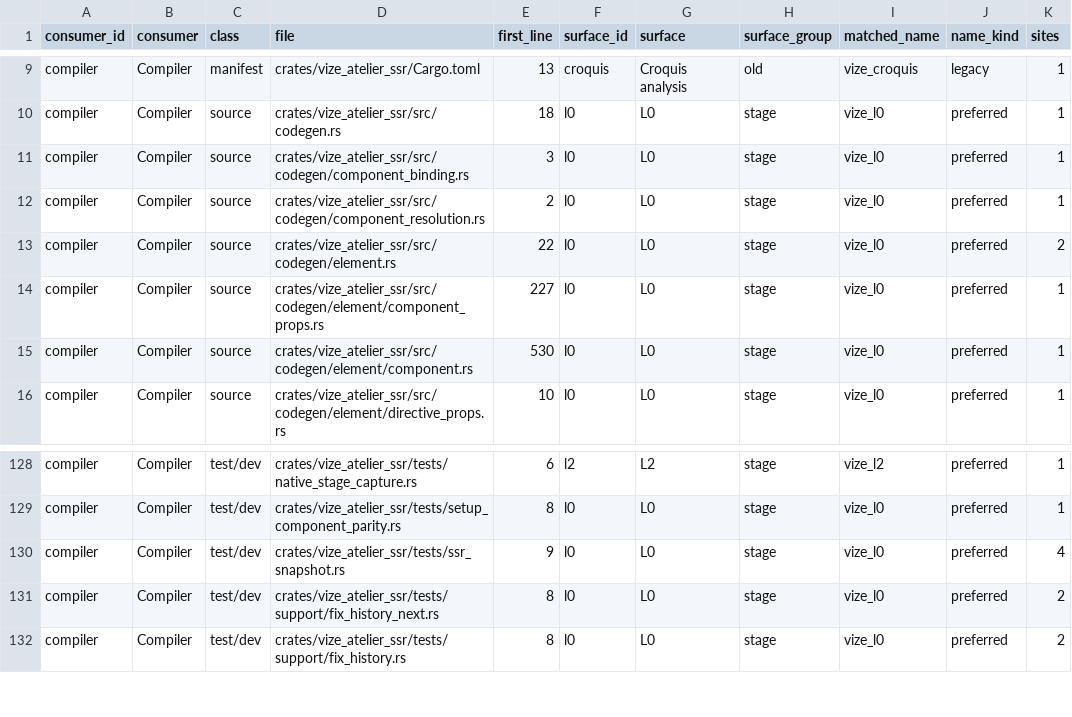
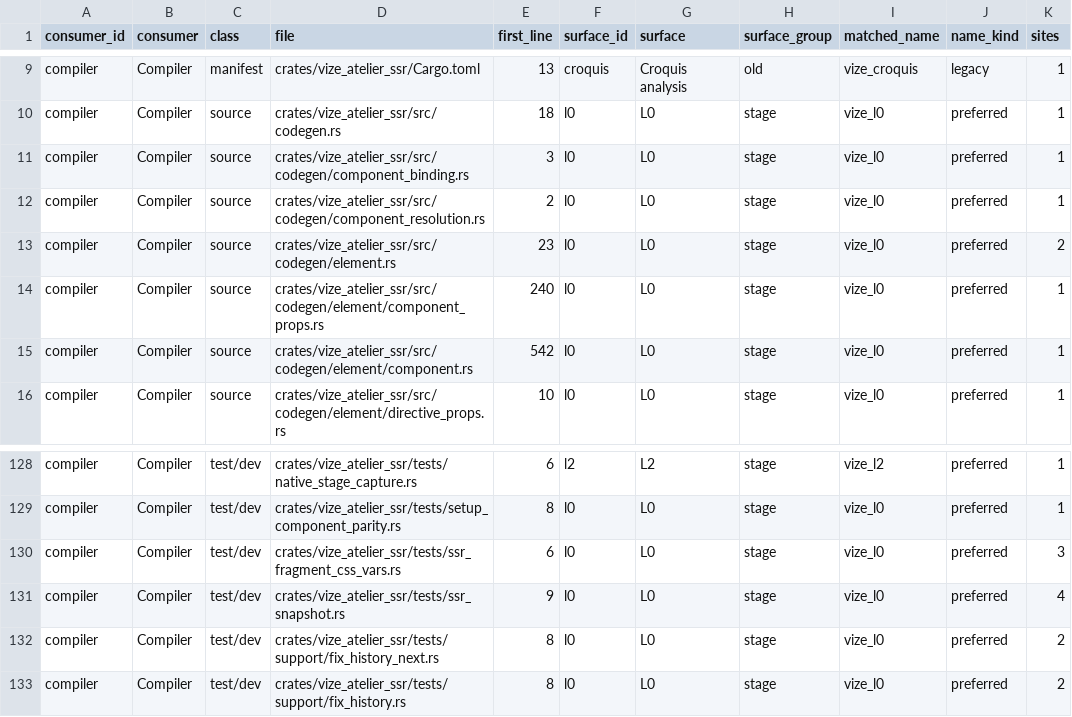
Before and after one commit to Hebilicious/vize, a TSV file: docs/davinci/plan/consumer-migration-surfaces/compiler/vize_atelier_ssr.tsv, drawn as a sheet; only a part is shown, gaps mark what is left out.

Commit message:
fix(ssr): inject CSS variables into fragment roots (#7971)
* fix(ssr): inject CSS variables into fragment roots

Preserve the original reported SFC and qualify both existing emitters against exact Vue production SSR and hydration controls.

Co-authored-by: ubugeeei <ubuge1122@gmail.com>

* refactor(ssr): separate root emission helpers

Move existing child-list and Suspense emission bodies before preserving returned template AST ownership in the fragment CSS correction.

Co-authored-by: ubugeeei <ubuge1122@gmail.com>

* fix(ssr): preserve template trees while composing root CSS props

Keep CSS eligibility in existing retained emission metadata instead of
inserting generated directives into the public returned template AST.
Preserve the whole reported SFC and add a complete returned-root contract.
Correct the authentic source build and promise-lint failures.

Co-authored-by: ubugeeei <ubuge1122@gmail.com>

* test(ssr): qualify returned template trees on both emission routes

Exercise the original complete returned-root contract through the actual
selected entry and existing explicitly pinned retained production route.
Keep comment modes, original fixture and every prior assertion unchanged.

Co-authored-by: ubugeeei <ubuge1122@gmail.com>

* test(ssr): compare complete public binding packets

Use the existing complete serialized binding contract because the binding
metadata type has no same-type equality implementation. Preserve every
binding, prop alias and script-setup field in the fallback equality law.
Retain the authentic failed build receipt and all production source bytes.

Co-authored-by: ubugeeei <ubuge1122@gmail.com>

* test(ssr): resolve oracle packages from their declared owners

Authenticate compiler-SSR through the actual pinned compiler-SFC entry
instead of Vue's unrelated hoisted dependency search. Keep every exact
rc.10 guard and retain attributable package/version/manifest evidence.
Preserve all production, lock, original modules and runtime contracts.

Co-authored-by: ubugeeei <ubuge1122@gmail.com>

```diff
--- a/docs/davinci/plan/consumer-migration-surfaces/compiler/vize_atelier_ssr.tsv
+++ b/docs/davinci/plan/consumer-migration-surfaces/compiler/vize_atelier_ssr.tsv
@@ -12,5 +12,5 @@ compiler	Compiler	source	crates/vize_atelier_ssr/src/codegen/component_binding.r
 compiler	Compiler	source	crates/vize_atelier_ssr/src/codegen/component_resolution.rs	2	l0	L0	stage	vize_l0	preferred	1
-compiler	Compiler	source	crates/vize_atelier_ssr/src/codegen/element.rs	22	l0	L0	stage	vize_l0	preferred	2
-compiler	Compiler	source	crates/vize_atelier_ssr/src/codegen/element/component_props.rs	227	l0	L0	stage	vize_l0	preferred	1
-compiler	Compiler	source	crates/vize_atelier_ssr/src/codegen/element/component.rs	530	l0	L0	stage	vize_l0	preferred	1
+compiler	Compiler	source	crates/vize_atelier_ssr/src/codegen/element.rs	23	l0	L0	stage	vize_l0	preferred	2
+compiler	Compiler	source	crates/vize_atelier_ssr/src/codegen/element/component_props.rs	240	l0	L0	stage	vize_l0	preferred	1
+compiler	Compiler	source	crates/vize_atelier_ssr/src/codegen/element/component.rs	542	l0	L0	stage	vize_l0	preferred	1
 compiler	Compiler	source	crates/vize_atelier_ssr/src/codegen/element/directive_props.rs	10	l0	L0	stage	vize_l0	preferred	1
@@ -129,2 +129,3 @@ compiler	Compiler	test/dev	crates/vize_atelier_ssr/tests/native_stage_capture.rs
 compiler	Compiler	test/dev	crates/vize_atelier_ssr/tests/setup_component_parity.rs	8	l0	L0	stage	vize_l0	preferred	1
+compiler	Compiler	test/dev	crates/vize_atelier_ssr/tests/ssr_fragment_css_vars.rs	6	l0	L0	stage	vize_l0	preferred	3
 compiler	Compiler	test/dev	crates/vize_atelier_ssr/tests/ssr_snapshot.rs	9	l0	L0	stage	vize_l0	preferred	4
```
Also changed, not shown: 29 other files.
